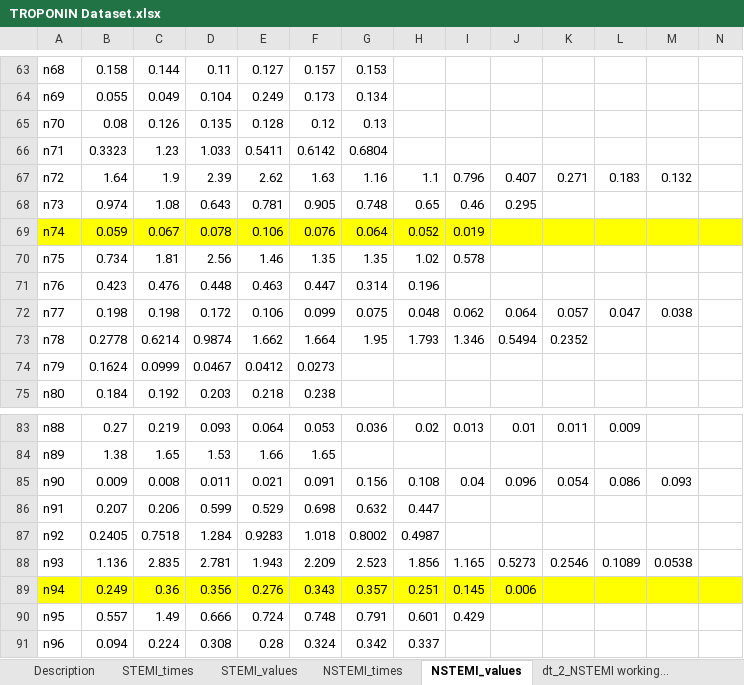
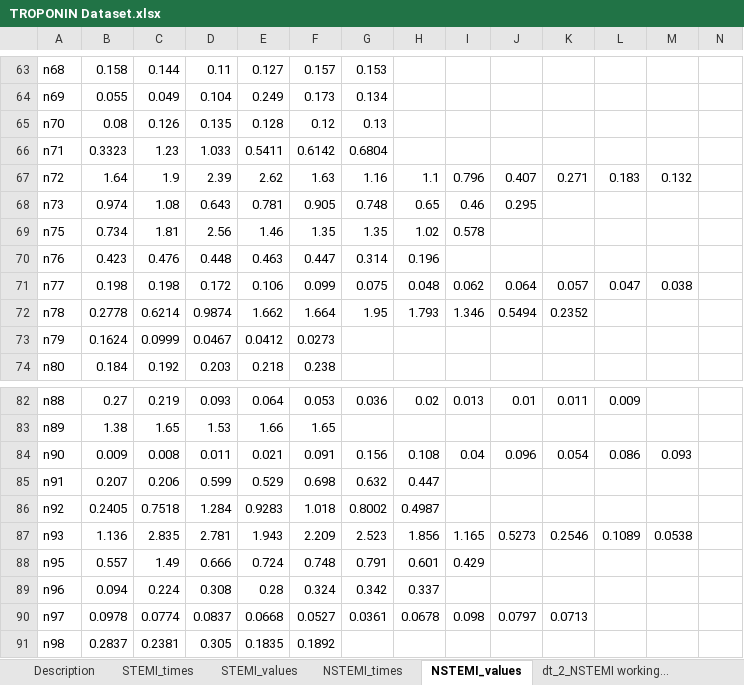
Before and after one commit to nCortese96/nstemi-cude-modeling, an Excel workbook: data/TROPONIN Dataset.xlsx, sheet NSTEMI_values, drawn as a sheet; only a part is shown, gaps mark what is left out; the shorter side is filled out with more unchanged rows; values as stored, in another font and other column widths than the file's, no borders; rows hold the shown columns only; the diff names each change by its address in the sheet, - before the commit and + after, or states it on an @@ line.

```diff
--- a/data/TROPONIN Dataset.xlsx (sheet NSTEMI_values)
+++ b/data/TROPONIN Dataset.xlsx (sheet NSTEMI_values)
-row 69: n74 | 0.059 | 0.067 | 0.078 | 0.106 | 0.076 | 0.064 | 0.052 | 0.019
-row 89: n94 | 0.249 | 0.36 | 0.356 | 0.276 | 0.343 | 0.357 | 0.251 | 0.145 | 0.006
```
Also changed, not shown: sheet Description, sheet NSTEMI_times, sheet dt_2_NSTEMI working..., formulas that keep their value, data/Original datasets/Dataset2.xlsx.
